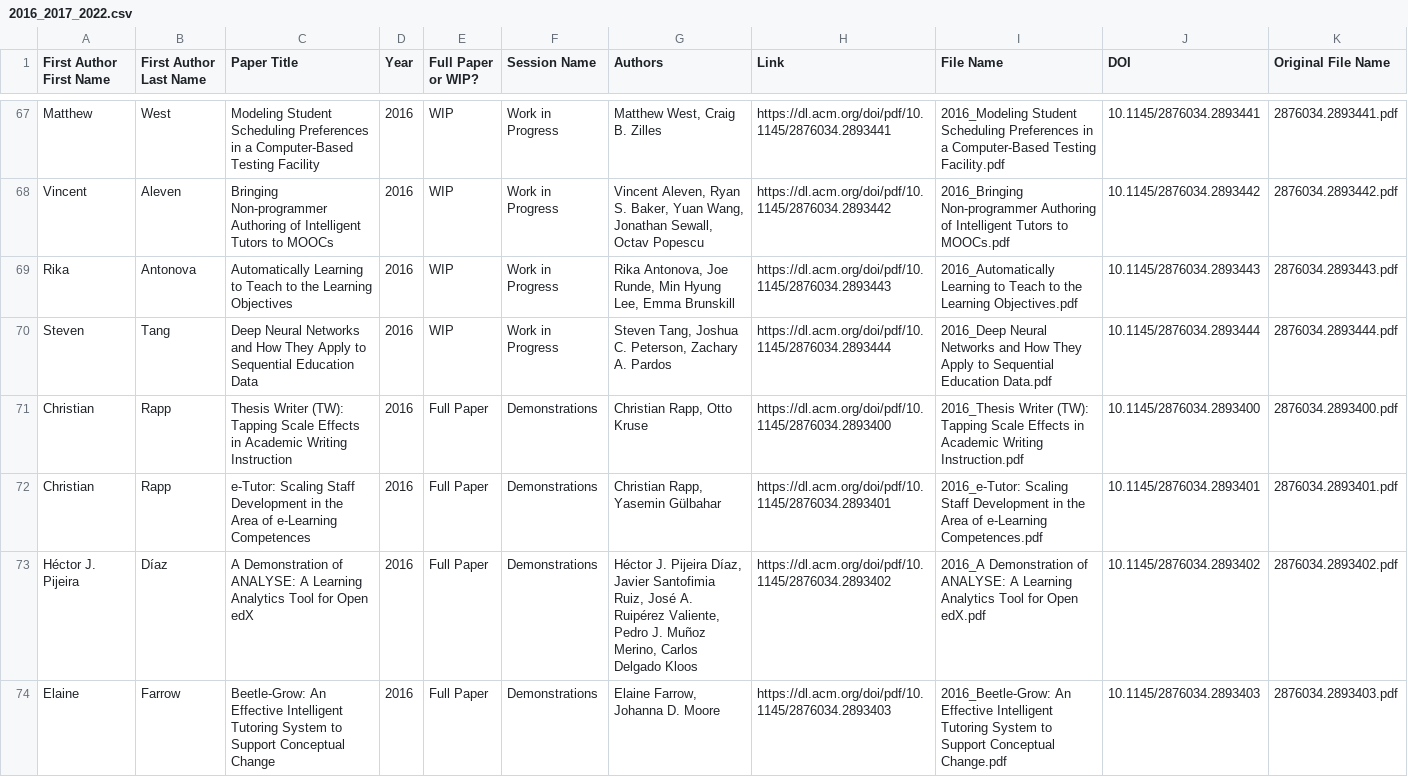
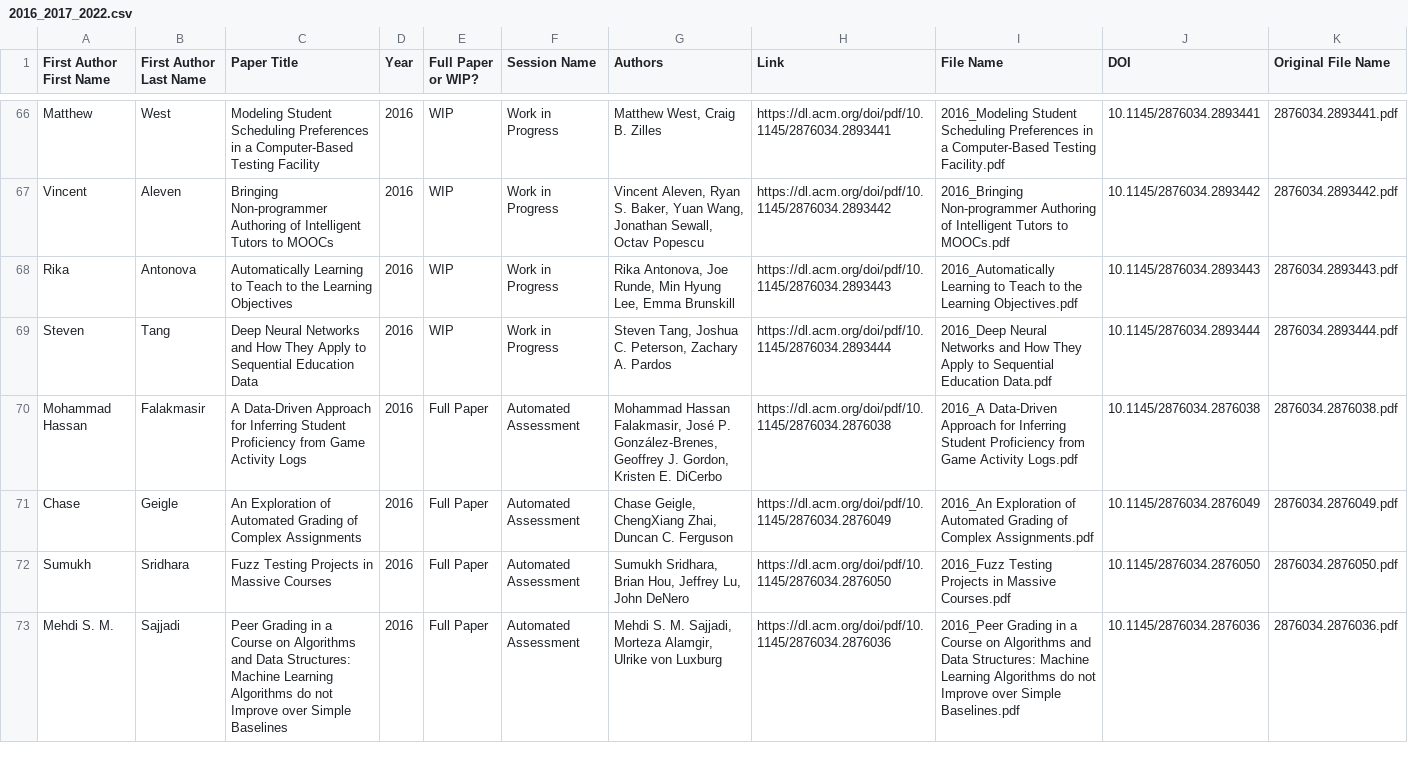
Before and after one commit to travistangvh/last10years, a CSV file: scrape-papers/output/2016_2017_2022.csv, drawn as a sheet; only a part is shown, gaps mark what is left out; the shorter side is filled out with more unchanged rows; the diff covers the shown part only; the diff names each change by its address in the sheet, - before the commit and + after, or states it on an @@ line.

```diff
--- a/scrape-papers/output/2016_2017_2022.csv
+++ b/scrape-papers/output/2016_2017_2022.csv
-row 71: Christian | Rapp | Thesis Writer (TW): Tapping Scale Effects in Academic Writing Instruction | 2016 | Full Paper | Demonstrations | Christian Rapp, Otto Kruse | https://dl.acm.org/doi/pdf/10.1145/2876034.2893400 | 2016_Thesis Writer (TW): Tapping Scale Effects in Academic Writing Instruction.pdf | 10.1145/2876034.2893400 | 2876034.2893400.pdf
-row 72: Christian | Rapp | e-Tutor: Scaling Staff Development in the Area of e-Learning Competences | 2016 | Full Paper | Demonstrations | Christian Rapp, Yasemin Gülbahar | https://dl.acm.org/doi/pdf/10.1145/2876034.2893401 | 2016_e-Tutor: Scaling Staff Development in the Area of e-Learning Competences.pdf | 10.1145/2876034.2893401 | 2876034.2893401.pdf
-row 73: Héctor J. Pijeira | Díaz | A Demonstration of ANALYSE: A Learning Analytics Tool for Open edX | 2016 | Full Paper | Demonstrations | Héctor J. Pijeira Díaz, Javier Santofimia Ruiz, José A. Ruipérez Valiente, Pedro J. Muñoz Merino, Carlos Delgado Kloos | https://dl.acm.org/doi/pdf/10.1145/2876034.2893402 | 2016_A Demonstration of ANALYSE: A Learning Analytics Tool for Open edX.pdf | 10.1145/2876034.2893402 | 2876034.2893402.pdf
-row 74: Elaine | Farrow | Beetle-Grow: An Effective Intelligent Tutoring System to Support Conceptual Change | 2016 | Full Paper | Demonstrations | Elaine Farrow, Johanna D. Moore | https://dl.acm.org/doi/pdf/10.1145/2876034.2893403 | 2016_Beetle-Grow: An Effective Intelligent Tutoring System to Support Conceptual Change.pdf | 10.1145/2876034.2893403 | 2876034.2893403.pdf
```
Also changed, not shown: 11 removed rows elsewhere in this file, 3 other files.
